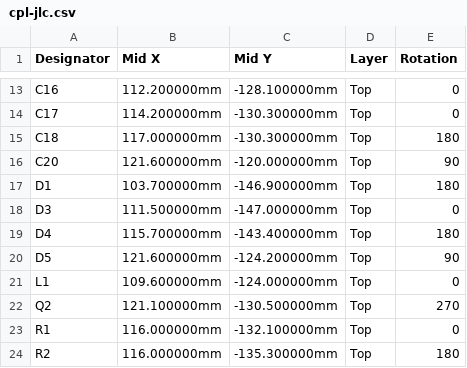
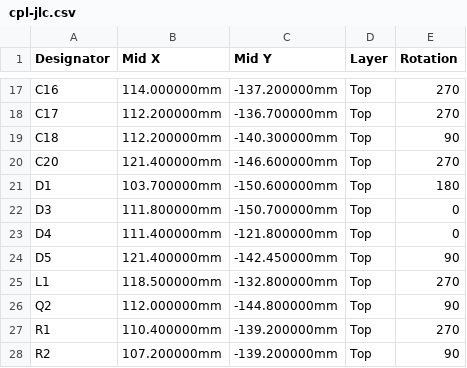
Before and after one commit to n3tk0/MeshCore, a CSV file: hardware/xiao-solar-lite/production/cpl-jlc.csv, drawn as a sheet; only a part is shown, gaps mark what is left out; addresses are those after the commit; the diff covers the shown part only; the diff names each change by its address in the sheet, - before the commit and + after, or states it on an @@ line.

```diff
--- a/hardware/xiao-solar-lite/production/cpl-jlc.csv
+++ b/hardware/xiao-solar-lite/production/cpl-jlc.csv
-B17 (Mid X): 112.200000mm
+B17 (Mid X): 114.000000mm
-C17 (Mid Y): -128.100000mm
+C17 (Mid Y): -137.200000mm
-E17:E18 (Rotation): 0
+E17:E18 (Rotation): 270
-B18 (Mid X): 114.200000mm
+B18 (Mid X): 112.200000mm
-C18 (Mid Y): -130.300000mm
+C18 (Mid Y): -136.700000mm
-B19 (Mid X): 117.000000mm
+B19 (Mid X): 112.200000mm
-C19 (Mid Y): -130.300000mm
+C19 (Mid Y): -140.300000mm
-E19 (Rotation): 180
+E19 (Rotation): 90
-B20 (Mid X): 121.600000mm
+B20 (Mid X): 121.400000mm
-C20 (Mid Y): -120.000000mm
+C20 (Mid Y): -146.600000mm
-E20 (Rotation): 90
+E20 (Rotation): 270
-C21 (Mid Y): -146.900000mm
+C21 (Mid Y): -150.600000mm
-B22 (Mid X): 111.500000mm
+B22 (Mid X): 111.800000mm
-C22 (Mid Y): -147.000000mm
+C22 (Mid Y): -150.700000mm
-B23 (Mid X): 115.700000mm
+B23 (Mid X): 111.400000mm
-C23 (Mid Y): -143.400000mm
+C23 (Mid Y): -121.800000mm
-E23 (Rotation): 180
+E23 (Rotation): 0
-B24 (Mid X): 121.600000mm
+B24 (Mid X): 121.400000mm
-C24 (Mid Y): -124.200000mm
+C24 (Mid Y): -142.450000mm
-B25 (Mid X): 109.600000mm
+B25 (Mid X): 118.500000mm
-C25 (Mid Y): -124.000000mm
+C25 (Mid Y): -132.800000mm
-E25 (Rotation): 0
+E25 (Rotation): 270
-B26 (Mid X): 121.100000mm
+B26 (Mid X): 112.000000mm
-C26 (Mid Y): -130.500000mm
+C26 (Mid Y): -144.800000mm
-E26 (Rotation): 270
+E26 (Rotation): 90
-B27 (Mid X): 116.000000mm
+B27 (Mid X): 110.400000mm
-C27 (Mid Y): -132.100000mm
+C27 (Mid Y): -139.200000mm
-E27 (Rotation): 0
+E27 (Rotation): 270
-B28 (Mid X): 116.000000mm
+B28 (Mid X): 107.200000mm
-C28 (Mid Y): -135.300000mm
+C28 (Mid Y): -139.200000mm
-E28 (Rotation): 180
+E28 (Rotation): 90
```
Also changed, not shown: 4 added rows and 45 edited cells elsewhere in this file, hardware/xiao-solar-lite/production/bom-jlc.csv, hardware/xiao-solar/production/cpl-jlc.csv, 50 other files.
